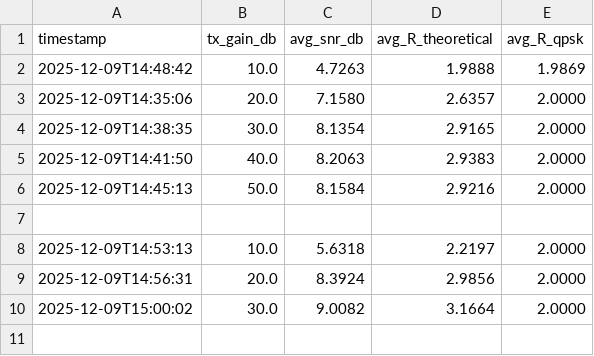
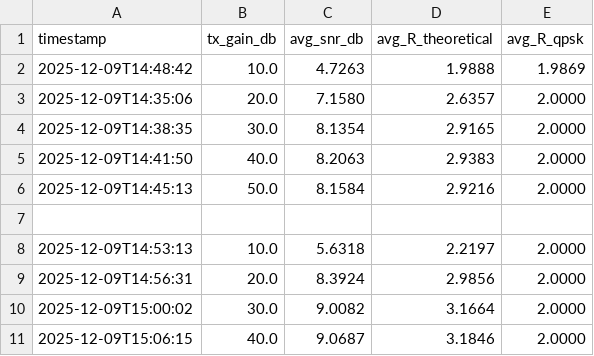
Before and after one commit to Agata872/Quantize_aware_experiments, a CSV file: Server/achievable_rate_results.csv, drawn as a sheet.

```diff
--- a/Server/achievable_rate_results.csv
+++ b/Server/achievable_rate_results.csv
@@ -10 +10,2 @@ timestamp,tx_gain_db,avg_snr_db,avg_R_theoretical,avg_R_qpsk
 2025-12-09T15:00:02,30.0,9.0082,3.1664,2.0000
+2025-12-09T15:06:15,40.0,9.0687,3.1846,2.0000
```
Also changed, not shown: 2 other files.
